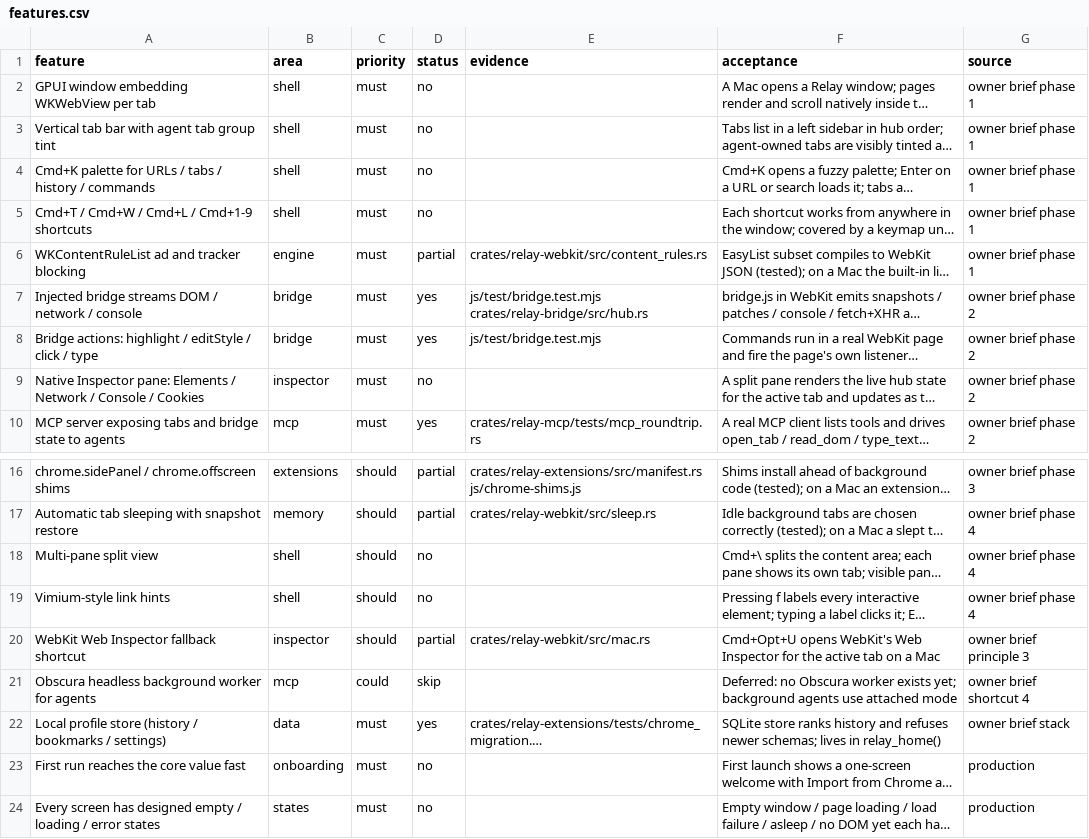
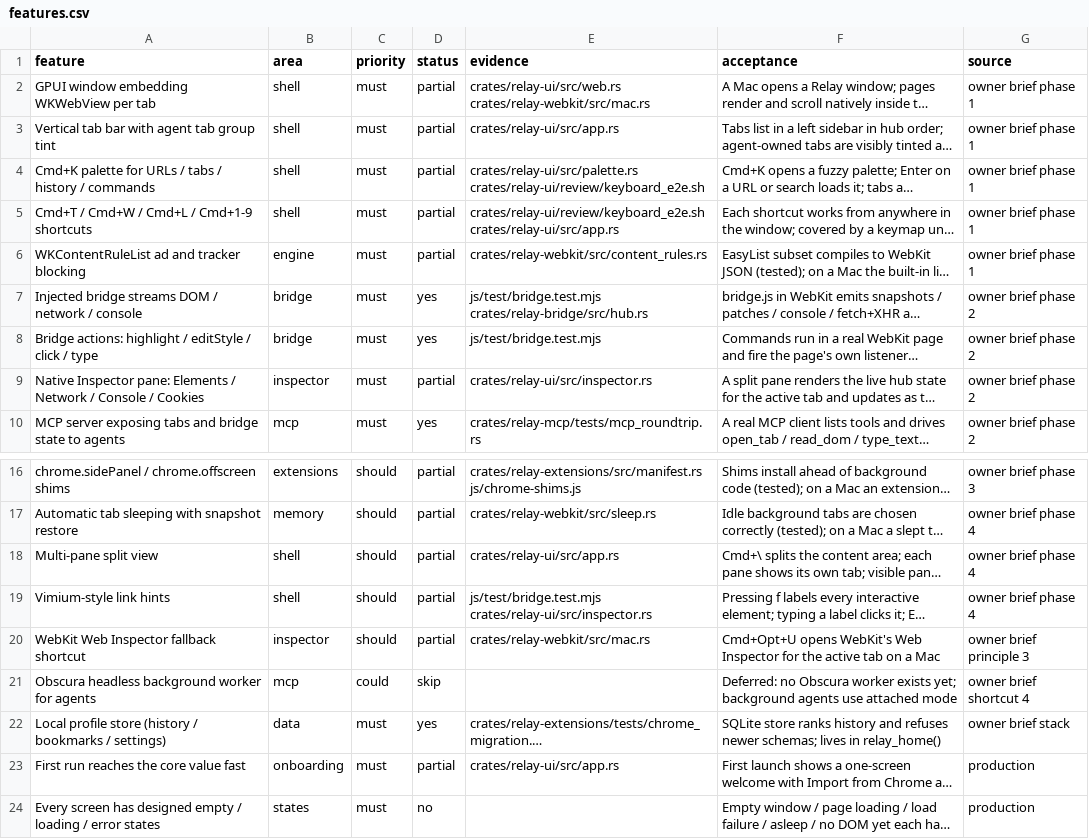
Before and after one commit to TomSzenessy/RelayBrowser, a CSV file: docs/product/features.csv, drawn as a sheet; only a part is shown, gaps mark what is left out; long unchanged cells end in …; the diff names each change by its address in the sheet, - before the commit and + after, or states it on an @@ line.

```diff
--- a/docs/product/features.csv
+++ b/docs/product/features.csv
-D2:D5 (status): no
+D2:D5 (status): partial
-E2 (evidence): (empty)
+E2 (evidence): crates/relay-ui/src/web.rs crates/relay-webkit/src/mac.rs
-E3 (evidence): (empty)
+E3 (evidence): crates/relay-ui/src/app.rs
-E4 (evidence): (empty)
+E4 (evidence): crates/relay-ui/src/palette.rs crates/relay-ui/review/keyboard_e2e.sh
-E5 (evidence): (empty)
+E5 (evidence): crates/relay-ui/review/keyboard_e2e.sh crates/relay-ui/src/app.rs
-D9 (status): no
+D9 (status): partial
-E9 (evidence): (empty)
+E9 (evidence): crates/relay-ui/src/inspector.rs
-D18:D19 (status): no
+D18:D19 (status): partial
-E18 (evidence): (empty)
+E18 (evidence): crates/relay-ui/src/app.rs
-E19 (evidence): (empty)
+E19 (evidence): js/test/bridge.test.mjs crates/relay-ui/src/inspector.rs
-D23 (status): no
+D23 (status): partial
-E23 (evidence): (empty)
+E23 (evidence): crates/relay-ui/src/app.rs
```
Also changed, not shown: 20 other files.
